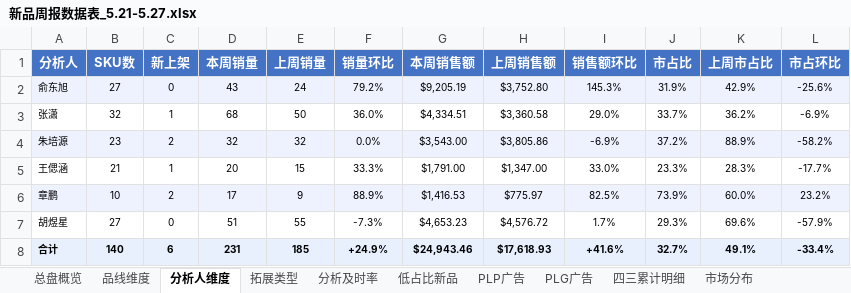
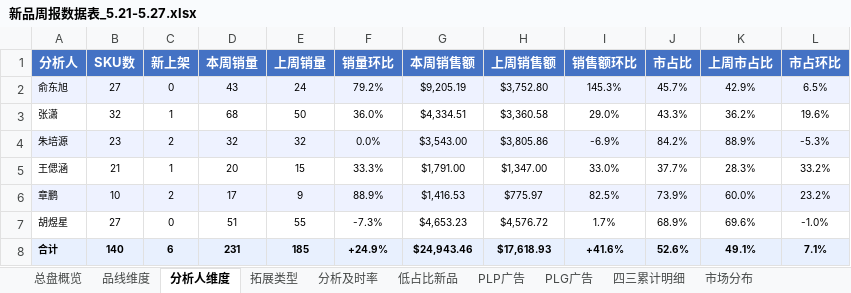
Before and after one commit to hookey1124-maker/ai-projects, an Excel workbook: 新品复盘/新品周报数据表_5.21-5.27.xlsx, sheet 分析人维度, drawn as a sheet; values as stored, in another font and other column widths than the file's, no borders; the diff names each change by its address in the sheet, - before the commit and + after, or states it on an @@ line.

```diff
--- a/新品复盘/新品周报数据表_5.21-5.27.xlsx (sheet 分析人维度)
+++ b/新品复盘/新品周报数据表_5.21-5.27.xlsx (sheet 分析人维度)
-J2 (市占比): 31.9%
+J2 (市占比): 45.7%
-L2 (市占环比): -25.6%
+L2 (市占环比): 6.5%
-J3 (市占比): 33.7%
+J3 (市占比): 43.3%
-L3 (市占环比): -6.9%
+L3 (市占环比): 19.6%
-J4 (市占比): 37.2%
+J4 (市占比): 84.2%
-L4 (市占环比): -58.2%
+L4 (市占环比): -5.3%
-J5 (市占比): 23.3%
+J5 (市占比): 37.7%
-L5 (市占环比): -17.7%
+L5 (市占环比): 33.2%
-J7 (市占比): 29.3%
+J7 (市占比): 68.9%
-L7 (市占环比): -57.9%
+L7 (市占环比): -1.0%
-J8 (市占比): 32.7%
+J8 (市占比): 52.6%
-L8 (市占环比): -33.4%
+L8 (市占环比): 7.1%
```
Also changed, not shown: sheet 低占比新品, sheet 四三累计明细, sheet 总盘概览, sheet 市场分布, sheet 品线维度, sheet 拓展类型, 新品复盘/周报/新品检查周源数据和PLP数据.xlsx, 新品复盘/新品周报数据表_5.14-5.20.xlsx, 18 other files.
